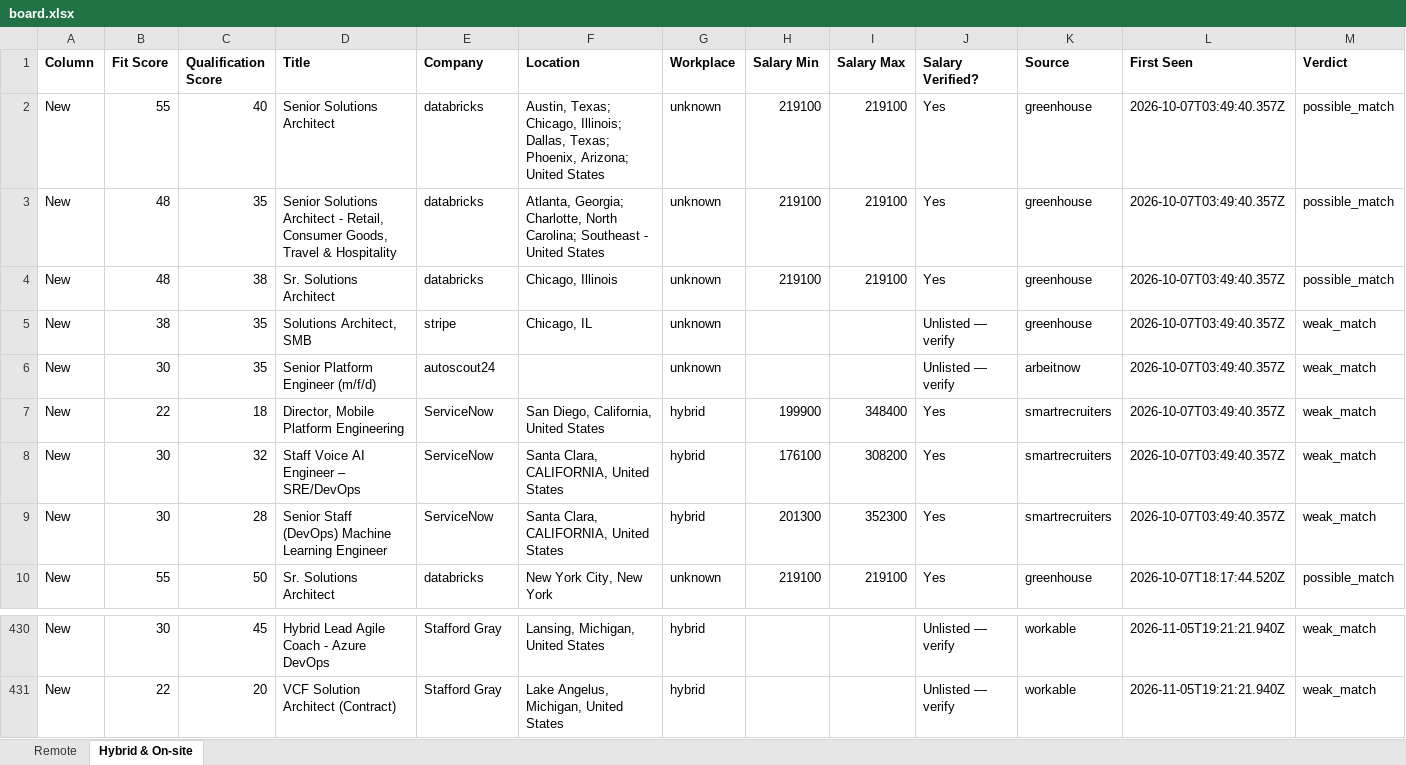
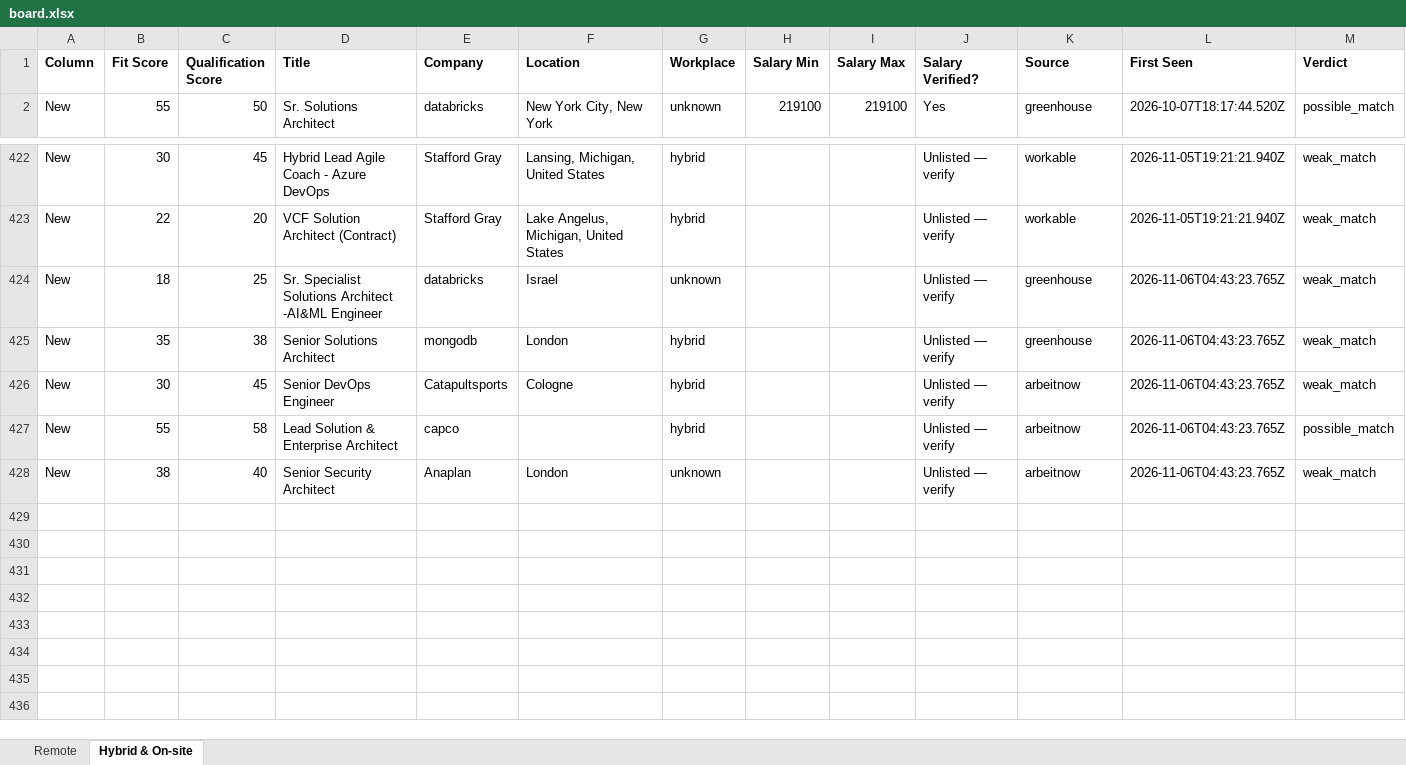
Before and after one commit to naijadamus/goodfela.com, an Excel workbook: hunt/board.xlsx, sheet Hybrid & On-site, drawn as a sheet; only a part is shown, gaps mark what is left out; values as stored, in another font and other column widths than the file's, no borders; removed rows and columns are numbered as before the commit, all else as after; rows hold the shown columns only; the diff names each change by its address in the sheet, - before the commit and + after, or states it on an @@ line.

```diff
--- a/hunt/board.xlsx (sheet Hybrid & On-site)
+++ b/hunt/board.xlsx (sheet Hybrid & On-site)
-row 2: New | 55 | 40 | Senior Solutions Architect | databricks | Austin, Texas; Chicago, Illinois; Dallas, Texas; Phoenix, Arizona; United States | unknown | 219100 | 219100 | Yes | greenhouse | 2026-10-07T03:49:40.357Z | possible_match
-row 3: New | 48 | 35 | Senior Solutions Architect - Retail, Consumer Goods, Travel & Hospitality | databricks | Atlanta, Georgia; Charlotte, North Carolina; Southeast - United States | unknown | 219100 | 219100 | Yes | greenhouse | 2026-10-07T03:49:40.357Z | possible_match
-row 4: New | 48 | 38 | Sr. Solutions Architect | databricks | Chicago, Illinois | unknown | 219100 | 219100 | Yes | greenhouse | 2026-10-07T03:49:40.357Z | possible_match
-row 5: New | 38 | 35 | Solutions Architect, SMB | stripe | Chicago, IL | unknown |  |  | Unlisted — verify | greenhouse | 2026-10-07T03:49:40.357Z | weak_match
-row 6: New | 30 | 35 | Senior Platform Engineer (m/f/d) | autoscout24 |  | unknown |  |  | Unlisted — verify | arbeitnow | 2026-10-07T03:49:40.357Z | weak_match
-row 7: New | 22 | 18 | Director, Mobile Platform Engineering | ServiceNow | San Diego, California, United States | hybrid | 199900 | 348400 | Yes | smartrecruiters | 2026-10-07T03:49:40.357Z | weak_match
-row 8: New | 30 | 32 | Staff Voice AI Engineer – SRE/DevOps | ServiceNow | Santa Clara, CALIFORNIA, United States | hybrid | 176100 | 308200 | Yes | smartrecruiters | 2026-10-07T03:49:40.357Z | weak_match
-row 9: New | 30 | 28 | Senior Staff (DevOps) Machine Learning Engineer | ServiceNow | Santa Clara, CALIFORNIA, United States | hybrid | 201300 | 352300 | Yes | smartrecruiters | 2026-10-07T03:49:40.357Z | weak_match
+row 424: New | 18 | 25 | Sr. Specialist Solutions Architect -AI&ML Engineer | databricks | Israel | unknown |  |  | Unlisted — verify | greenhouse | 2026-11-06T04:43:23.765Z | weak_match
+row 425: New | 35 | 38 | Senior Solutions Architect | mongodb | London | hybrid |  |  | Unlisted — verify | greenhouse | 2026-11-06T04:43:23.765Z | weak_match
+row 426: New | 30 | 45 | Senior DevOps Engineer | Catapultsports | Cologne | hybrid |  |  | Unlisted — verify | arbeitnow | 2026-11-06T04:43:23.765Z | weak_match
+row 427: New | 55 | 58 | Lead Solution & Enterprise Architect | capco |  | hybrid |  |  | Unlisted — verify | arbeitnow | 2026-11-06T04:43:23.765Z | possible_match
+row 428: New | 38 | 40 | Senior Security Architect | Anaplan | London | unknown |  |  | Unlisted — verify | arbeitnow | 2026-11-06T04:43:23.765Z | weak_match
```
Also changed, not shown: sheet Remote, 1 other file.
